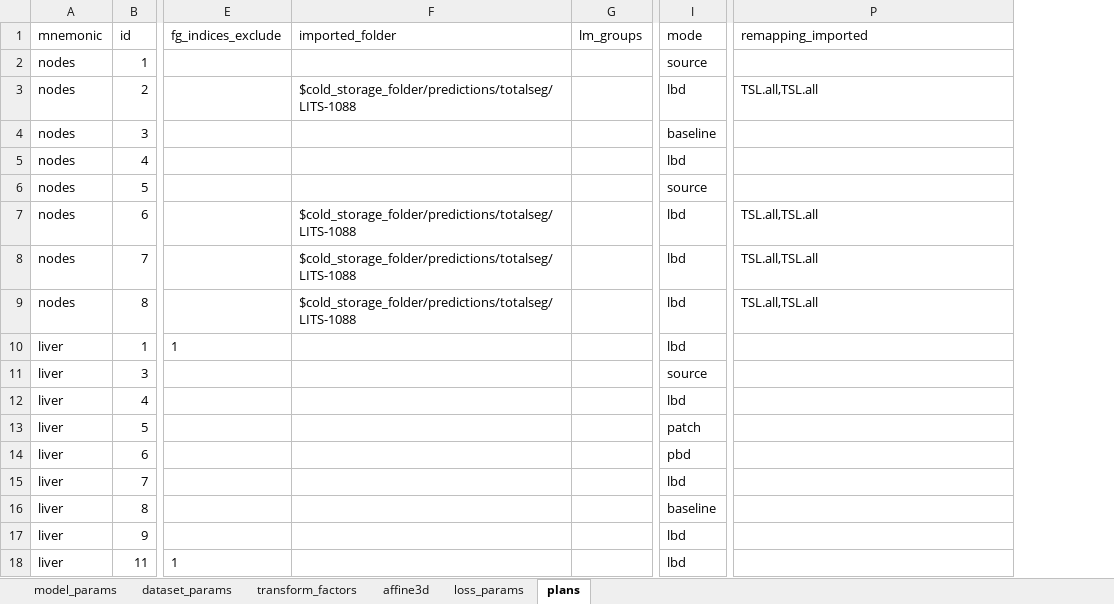
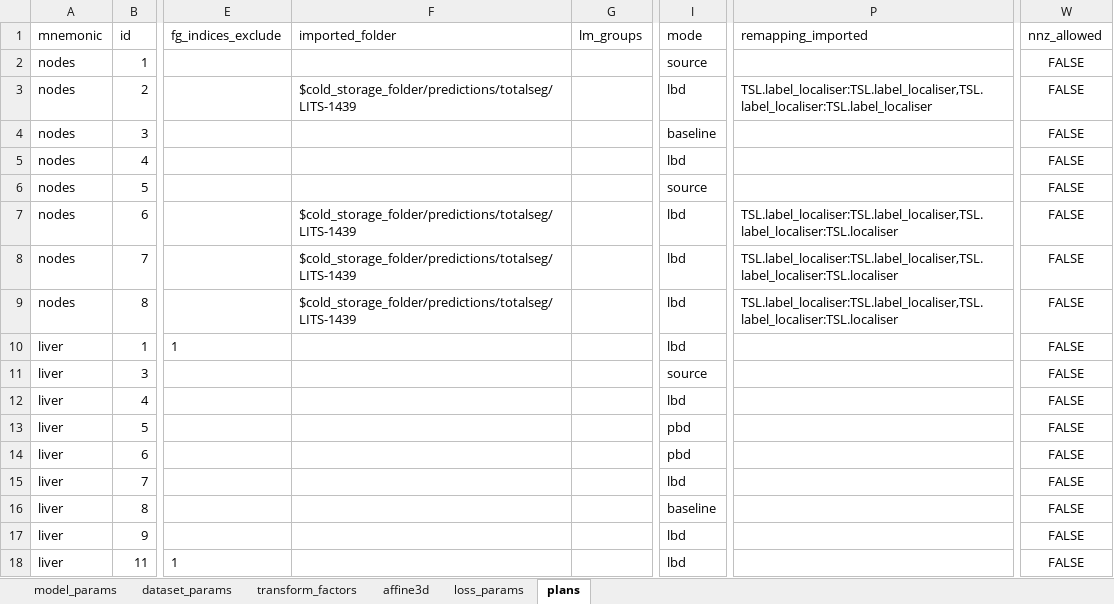
Before and after one commit to drusmanbashir/fran, an Excel workbook: configurations/experiment_configs.xlsx, sheet plans, drawn as a sheet; only a part is shown, gaps mark what is left out; values as stored, in another font and other column widths than the file's, no borders; the diff covers the shown part only; the diff names each change by its address in the sheet, - before the commit and + after, or states it on an @@ line.

```diff
--- a/configurations/experiment_configs.xlsx (sheet plans)
+++ b/configurations/experiment_configs.xlsx (sheet plans)
+column W (nnz_allowed), rows 2-18: all FALSE
-F3 (imported_folder): $cold_storage_folder/predictions/totalseg/LITS-1088
+F3 (imported_folder): $cold_storage_folder/predictions/totalseg/LITS-1439
-P3 (remapping_imported): TSL.all,TSL.all
+P3 (remapping_imported): TSL.label_localiser:TSL.label_localiser,TSL.label_localiser:TSL.label_localiser
-F7:F9 (imported_folder): $cold_storage_folder/predictions/totalseg/LITS-1088
+F7:F9 (imported_folder): $cold_storage_folder/predictions/totalseg/LITS-1439
-P7:P9 (remapping_imported): TSL.all,TSL.all
+P7:P9 (remapping_imported): TSL.label_localiser:TSL.label_localiser,TSL.label_localiser:TSL.localiser
-I13 (mode): patch
+I13 (mode): pbd
```
Also changed, not shown: 2 added rows and 14 edited cells elsewhere in this sheet, sheet model_params, formulas that keep their value, 35 other files.
